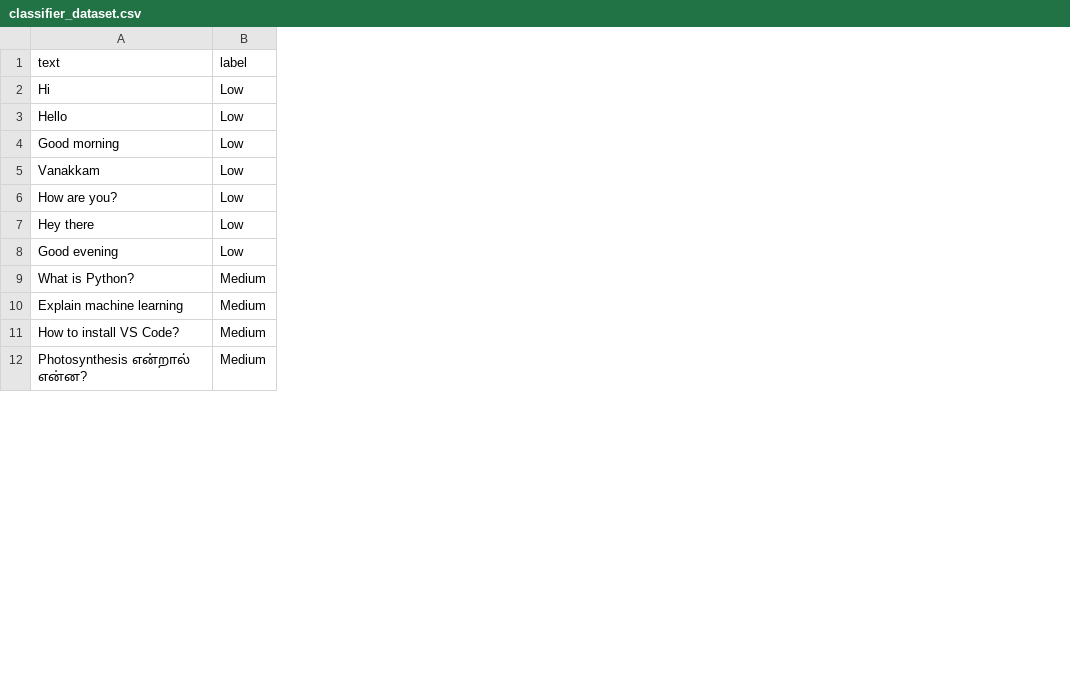
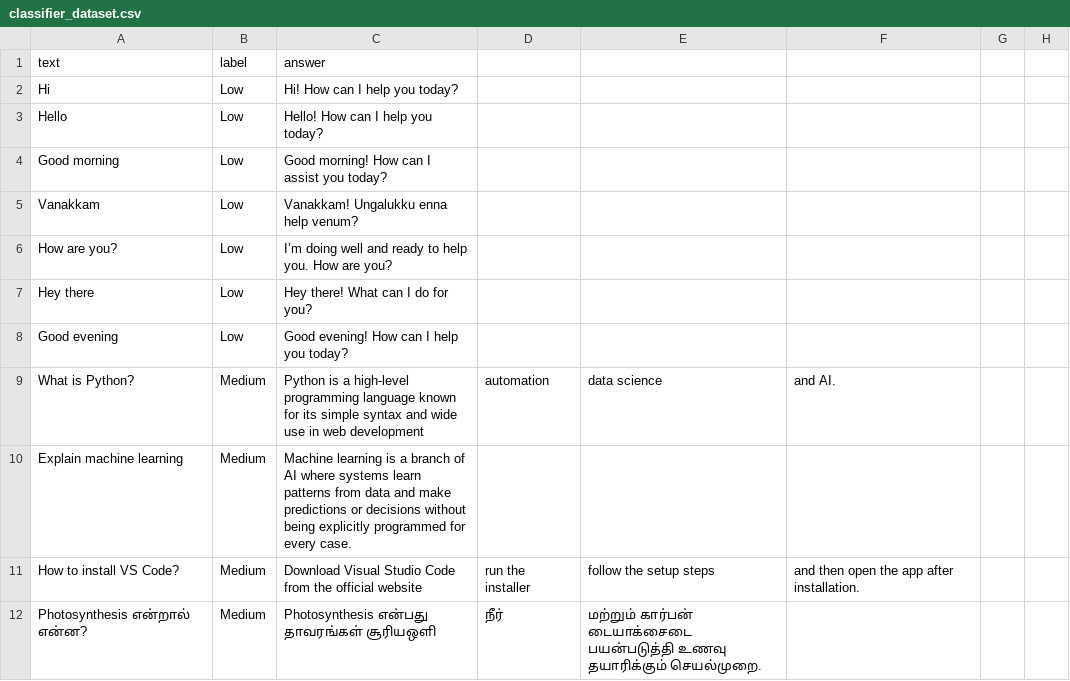
Before and after one commit to swivelit/ai_applications, a CSV file: pipeline_v3/data/classifier_dataset.csv, drawn as a sheet; only a part is shown; the diff names each change by its address in the sheet, - before the commit and + after, or states it on an @@ line.

```diff
--- a/pipeline_v3/data/classifier_dataset.csv
+++ b/pipeline_v3/data/classifier_dataset.csv
+column C, rows 1-12: answer | Hi! How can I help you today? | Hello! How can I help you today? | Good morning! How can I assist you today? | Vanakkam! Ungalukku enna help venum? | I’m doing well and ready to help you. How are you? | Hey there! What can I do for you? | Good evening! How can I help you today? | Python is a high-level programming language known for its simple syntax and wide use in web development | Machine learning is a branch of AI where systems learn patterns from data and make predictions or decisions without being explicitly programmed for every case. | Download Visual Studio Code from the official website | Photosynthesis என்பது தாவரங்கள் சூரியஒளி
+column D, rows 9-12: automation |  | run the installer | நீர்
+column E, rows 9-12: data science |  | follow the setup steps | மற்றும் கார்பன் டையாக்சைடை பயன்படுத்தி உணவு தயாரிக்கும் செயல்முறை.
+column F, rows 9-11: and AI. |  | and then open the app after installation.
+column G, empty
+column H, empty
```
Also changed, not shown: 2 other files.
